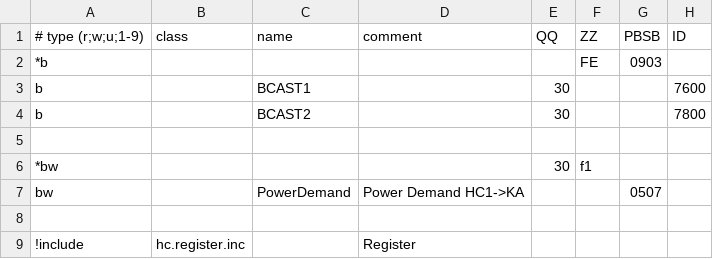
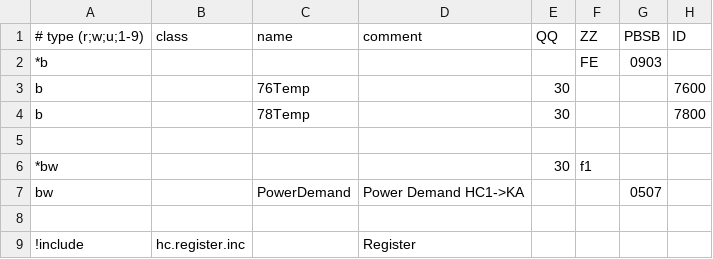
Before and after one commit to aghulas/ebusd-configuration-weishaupt, a CSV file: weishaupt/35..hc1.csv, drawn as a sheet; only a part is shown; the diff names each change by its address in the sheet, - before the commit and + after, or states it on an @@ line.

```diff
--- a/weishaupt/35..hc1.csv
+++ b/weishaupt/35..hc1.csv
-C3: BCAST1
+C3: 76Temp
-C4: BCAST2
+C4: 78Temp
```
Also changed, not shown: weishaupt/15..hc.csv, weishaupt/51..hc2.csv, 7 other files.
